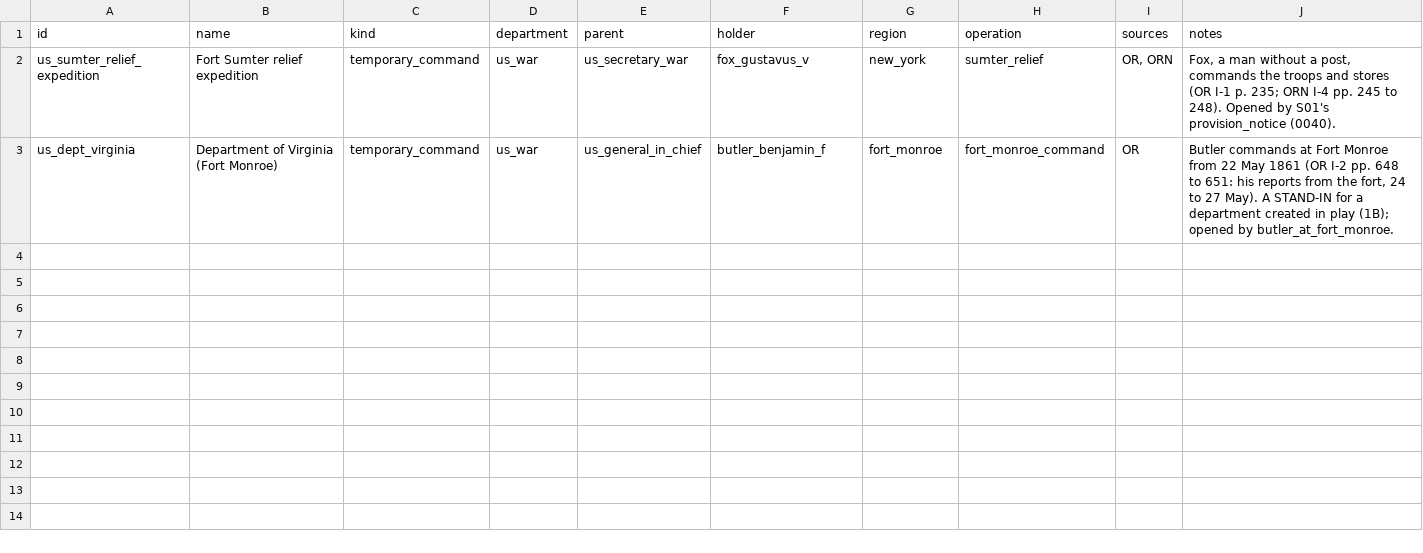
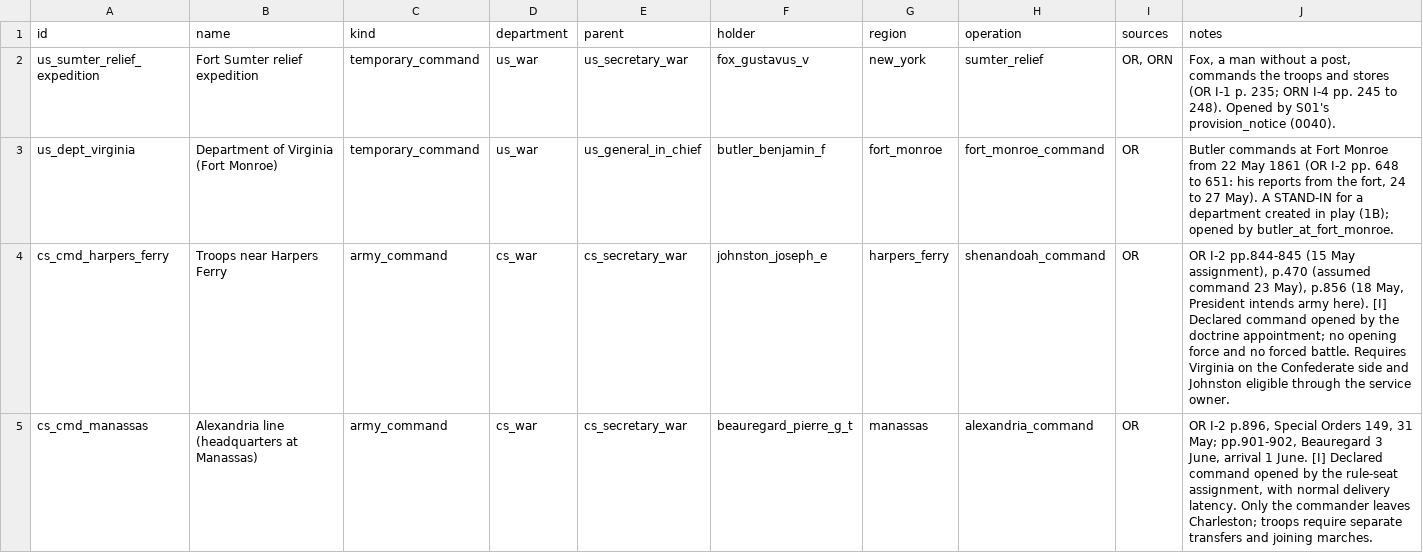
Before and after one commit to horkesh/Mandate, a CSV file: packs/union-1861/source/scenarios/march_1861/temporary_posts.csv, drawn as a sheet; the diff names each change by its address in the sheet, - before the commit and + after, or states it on an @@ line.

```diff
--- a/packs/union-1861/source/scenarios/march_1861/temporary_posts.csv
+++ b/packs/union-1861/source/scenarios/march_1861/temporary_posts.csv
+row 4: cs_cmd_harpers_ferry | Troops near Harpers Ferry | army_command | cs_war | cs_secretary_war | johnston_joseph_e | harpers_ferry | shenandoah_command | OR | OR I-2 pp.844-845 (15 May assignment), p.470 (assumed command 23 May), p.856 (18 May, President intends army here). [I] Declared command opened by the doctrine appointment; no opening force and no forced battle. Requires Virginia on the Confederate side and Johnston eligible through the service owner.
+row 5: cs_cmd_manassas | Alexandria line (headquarters at Manassas) | army_command | cs_war | cs_secretary_war | beauregard_pierre_g_t | manassas | alexandria_command | OR | OR I-2 p.896, Special Orders 149, 31 May; pp.901-902, Beauregard 3 June, arrival 1 June. [I] Declared command opened by the rule-seat assignment, with normal delivery latency. Only the commander leaves Charleston; troops require separate transfers and joining marches.
```
Also changed, not shown: 26 other files.
